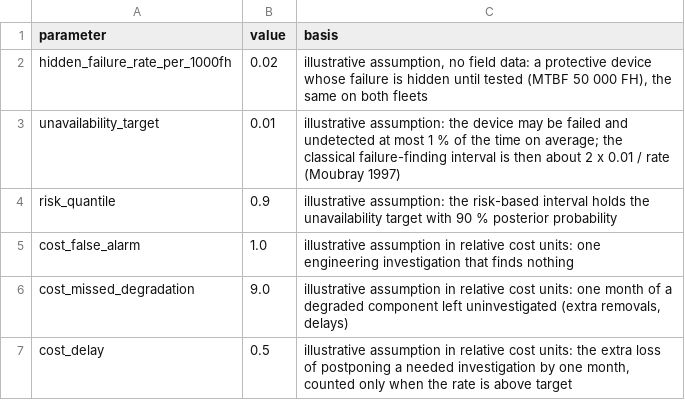
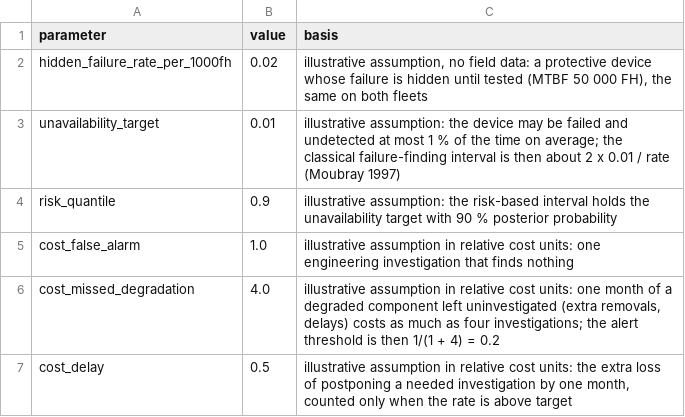
Before and after one commit to GMCavalheri/bayesian-small-fleet-reliability, a CSV file: src/smallfleet/data/decision_parameters.csv, drawn as a sheet.

```diff
--- a/src/smallfleet/data/decision_parameters.csv
+++ b/src/smallfleet/data/decision_parameters.csv
@@ -5,3 +5,3 @@ risk_quantile,0.9,"illustrative assumption: the risk-based interval holds the un
 cost_false_alarm,1.0,"illustrative assumption in relative cost units: one engineering investigation that finds nothing"
-cost_missed_degradation,9.0,"illustrative assumption in relative cost units: one month of a degraded component left uninvestigated (extra removals, delays)"
+cost_missed_degradation,4.0,"illustrative assumption in relative cost units: one month of a degraded component left uninvestigated (extra removals, delays) costs as much as four investigations; the alert threshold is then 1/(1 + 4) = 0.2"
 cost_delay,0.5,"illustrative assumption in relative cost units: the extra loss of postponing a needed investigation by one month, counted only when the rate is above target"
```
Also changed, not shown: 4 other files.
